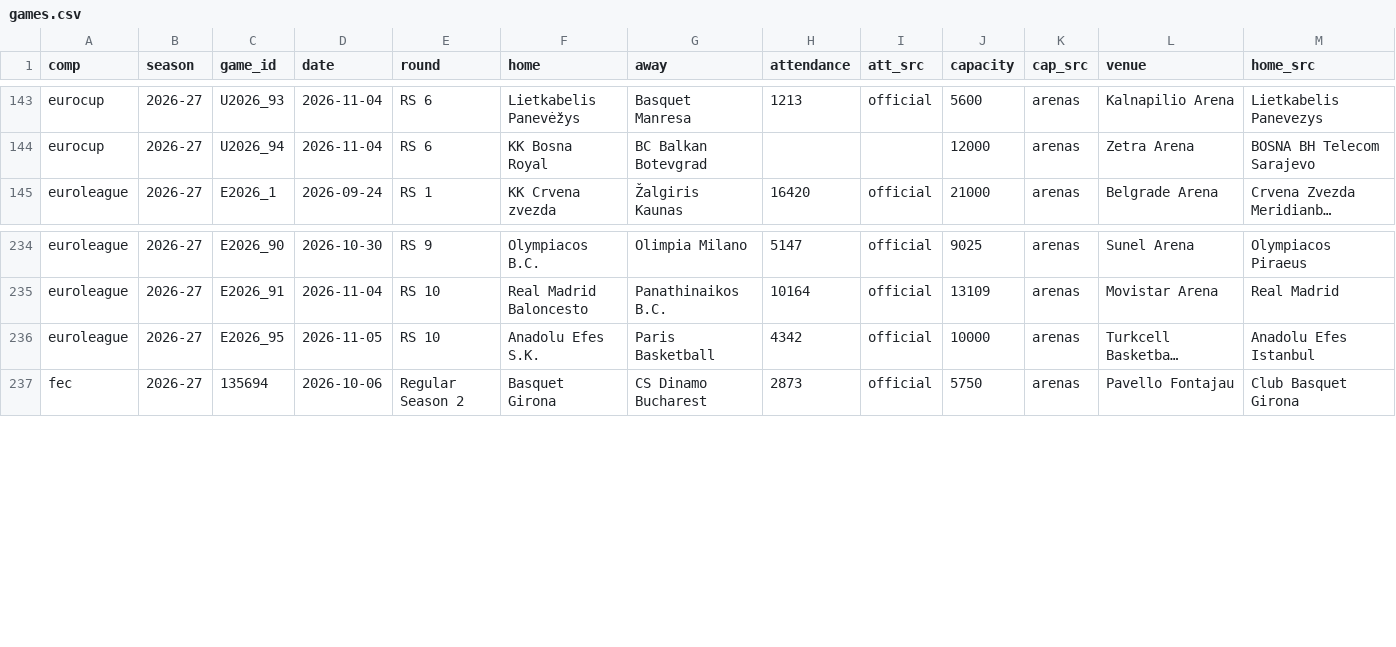
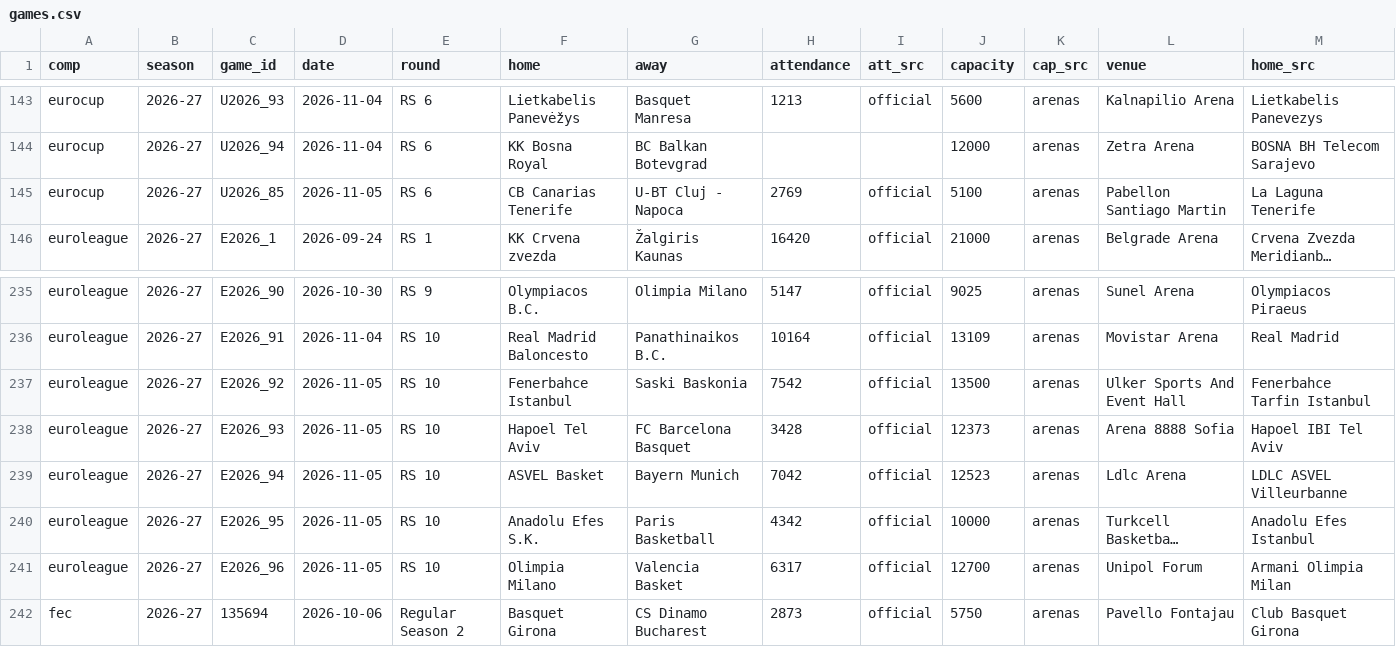
Before and after one commit to Smogikas/EUattendance, a CSV file: data/2026-27/games.csv, drawn as a sheet; only a part is shown, gaps mark what is left out; long unchanged cells end in …; rows hold the shown columns only; the diff names each change by its address in the sheet, - before the commit and + after, or states it on an @@ line.

```diff
--- a/data/2026-27/games.csv
+++ b/data/2026-27/games.csv
+row 145: eurocup | 2026-27 | U2026_85 | 2026-11-05 | RS 6 | CB Canarias Tenerife | U-BT Cluj - Napoca | 2769 | official | 5100 | arenas | Pabellon Santiago Martin | La Laguna Tenerife
+row 237: euroleague | 2026-27 | E2026_92 | 2026-11-05 | RS 10 | Fenerbahce Istanbul | Saski Baskonia | 7542 | official | 13500 | arenas | Ulker Sports And Event Hall | Fenerbahce Tarfin Istanbul
+row 238: euroleague | 2026-27 | E2026_93 | 2026-11-05 | RS 10 | Hapoel Tel Aviv | FC Barcelona Basquet | 3428 | official | 12373 | arenas | Arena 8888 Sofia | Hapoel IBI Tel Aviv
+row 239: euroleague | 2026-27 | E2026_94 | 2026-11-05 | RS 10 | ASVEL Basket | Bayern Munich | 7042 | official | 12523 | arenas | Ldlc Arena | LDLC ASVEL Villeurbanne
+row 241: euroleague | 2026-27 | E2026_96 | 2026-11-05 | RS 10 | Olimpia Milano | Valencia Basket | 6317 | official | 12700 | arenas | Unipol Forum | Armani Olimpia Milan
```
Also changed, not shown: data/2026-27/season_tables.csv, 2 other files.
